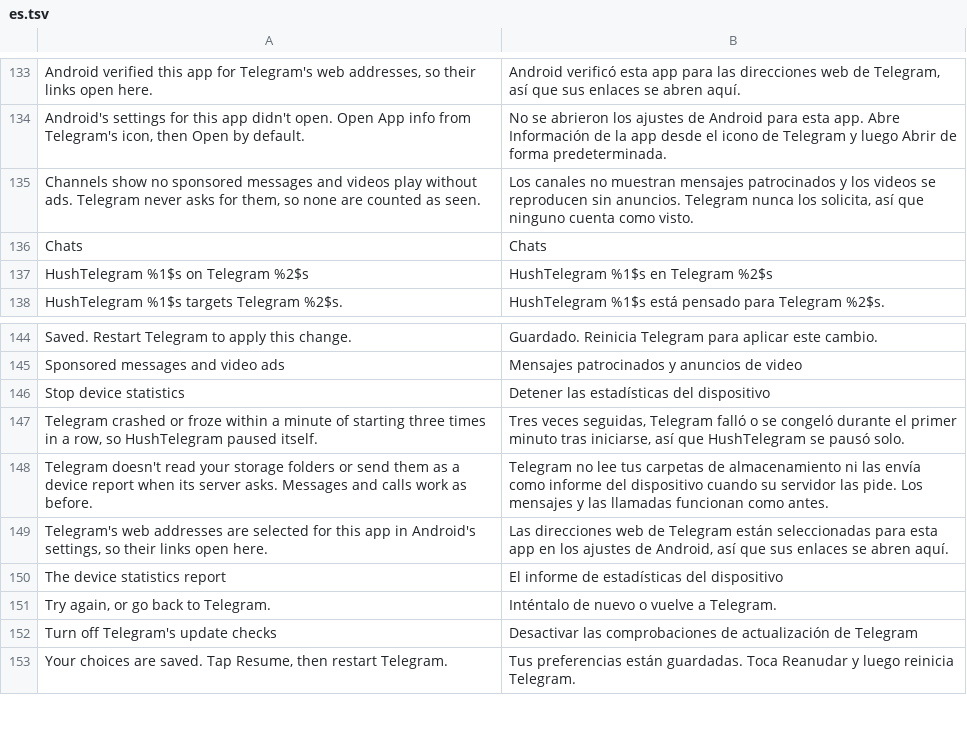
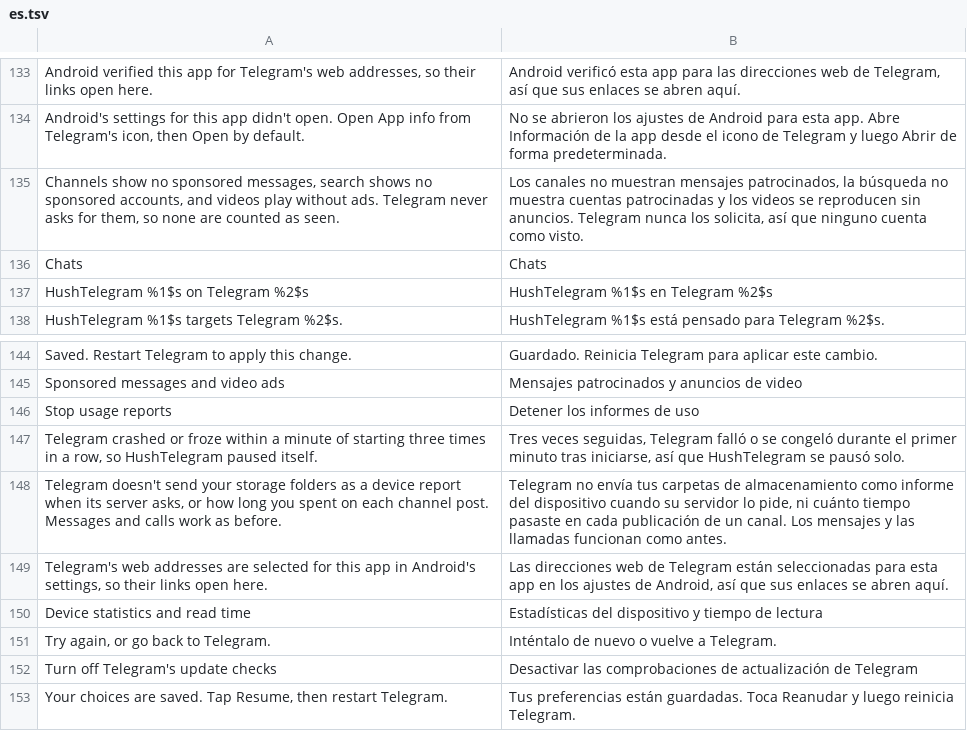
Before and after one commit to SysAdminDoc/HushTelegram, a TSV file: extensions/shared/library/src/main/l10n/es.tsv, drawn as a sheet; only a part is shown, gaps mark what is left out.

```diff
--- a/extensions/shared/library/src/main/l10n/es.tsv
+++ b/extensions/shared/library/src/main/l10n/es.tsv
@@ -134,3 +134,3 @@ Android verified this app for Telegram's web addresses, so their links open here
 Android's settings for this app didn't open. Open App info from Telegram's icon, then Open by default.	No se abrieron los ajustes de Android para esta app. Abre Información de la app desde el icono de Telegram y luego Abrir de forma predeterminada.
-Channels show no sponsored messages and videos play without ads. Telegram never asks for them, so none are counted as seen.	Los canales no muestran mensajes patrocinados y los videos se reproducen sin anuncios. Telegram nunca los solicita, así que ninguno cuenta como visto.
+Channels show no sponsored messages, search shows no sponsored accounts, and videos play without ads. Telegram never asks for them, so none are counted as seen.	Los canales no muestran mensajes patrocinados, la búsqueda no muestra cuentas patrocinadas y los videos se reproducen sin anuncios. Telegram nunca los solicita, así que ninguno cuenta como visto.
 Chats	Chats
@@ -145,7 +145,7 @@ Saved. Restart Telegram to apply this change.	Guardado. Reinicia Telegram para a
 Sponsored messages and video ads	Mensajes patrocinados y anuncios de video
-Stop device statistics	Detener las estadísticas del dispositivo
+Stop usage reports	Detener los informes de uso
 Telegram crashed or froze within a minute of starting three times in a row, so HushTelegram paused itself.	Tres veces seguidas, Telegram falló o se congeló durante el primer minuto tras iniciarse, así que HushTelegram se pausó solo.
-Telegram doesn't read your storage folders or send them as a device report when its server asks. Messages and calls work as before.	Telegram no lee tus carpetas de almacenamiento ni las envía como informe del dispositivo cuando su servidor las pide. Los mensajes y las llamadas funcionan como antes.
+Telegram doesn't send your storage folders as a device report when its server asks, or how long you spent on each channel post. Messages and calls work as before.	Telegram no envía tus carpetas de almacenamiento como informe del dispositivo cuando su servidor lo pide, ni cuánto tiempo pasaste en cada publicación de un canal. Los mensajes y las llamadas funcionan como antes.
 Telegram's web addresses are selected for this app in Android's settings, so their links open here.	Las direcciones web de Telegram están seleccionadas para esta app en los ajustes de Android, así que sus enlaces se abren aquí.
-The device statistics report	El informe de estadísticas del dispositivo
+Device statistics and read time	Estadísticas del dispositivo y tiempo de lectura
 Try again, or go back to Telegram.	Inténtalo de nuevo o vuelve a Telegram.
```
Also changed, not shown: extensions/shared/library/src/main/l10n/de.tsv, extensions/shared/library/src/main/l10n/in.tsv, 22 other files.
